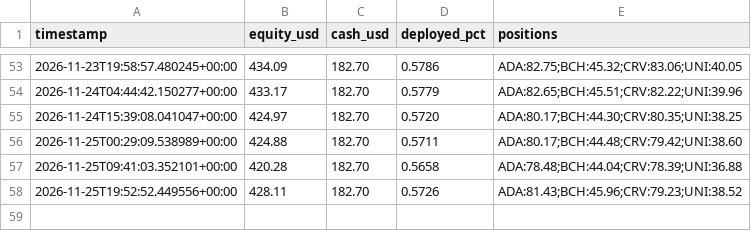
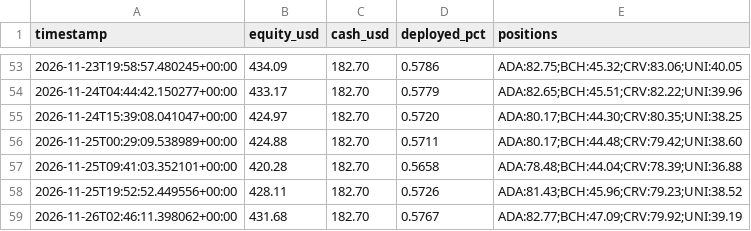
Before and after one commit to Bramsmit/Kraken-bot, a CSV file: data/kraken_equity.csv, drawn as a sheet; only a part is shown, gaps mark what is left out.

```diff
--- a/data/kraken_equity.csv
+++ b/data/kraken_equity.csv
@@ -58 +58,2 @@ timestamp,equity_usd,cash_usd,deployed_pct,positions
 2026-11-25T19:52:52.449556+00:00,428.11,182.70,0.5726,ADA:81.43;BCH:45.96;CRV:79.23;UNI:38.52
+2026-11-26T02:46:11.398062+00:00,431.68,182.70,0.5767,ADA:82.77;BCH:47.09;CRV:79.92;UNI:39.19
```
Also changed, not shown: 1 other file.
